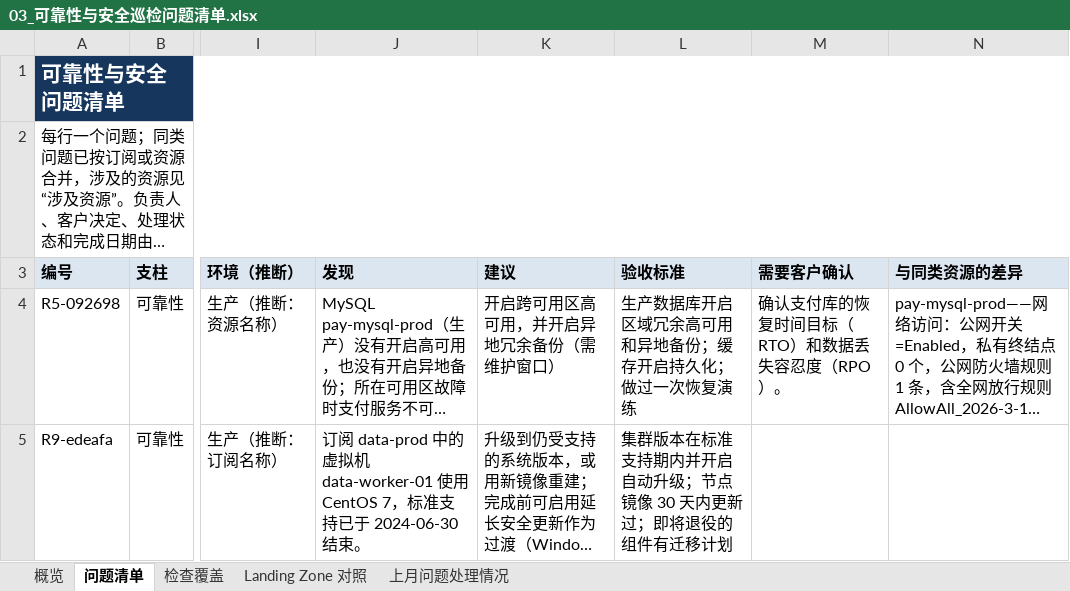
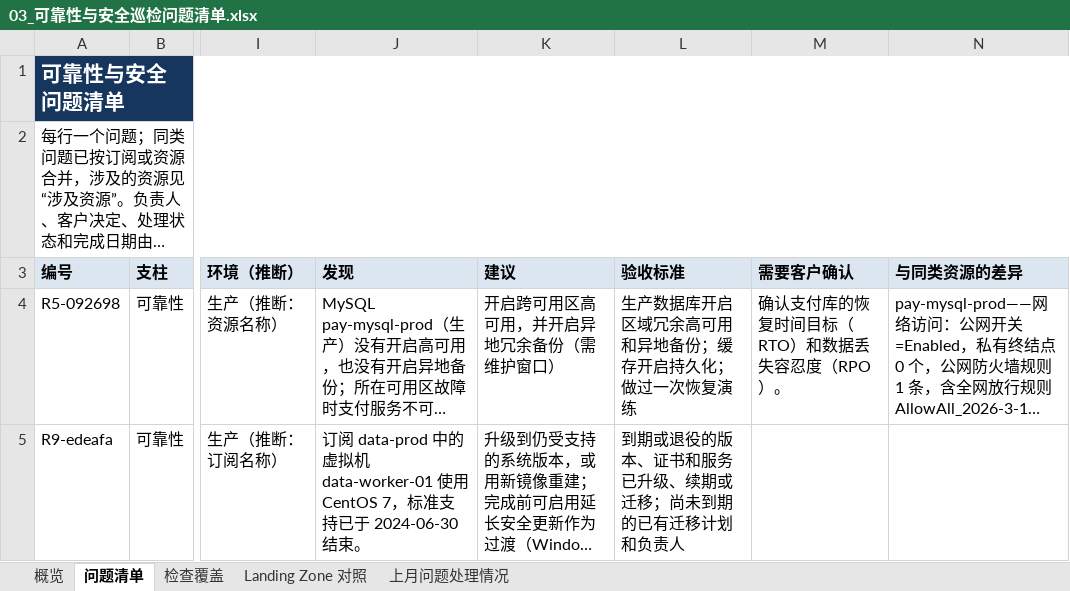
Before and after one commit to linkinchow/azure-inspection, an Excel workbook: examples/sample-output/Contoso_Azure巡检报告_2026年10月/03_可靠性与安全巡检问题清单.xlsx, sheet 问题清单, drawn as a sheet; only a part is shown, gaps mark what is left out; long unchanged cells end in …; values as stored, in another font and other column widths than the file's, no borders; the diff covers the shown part only; the diff names each change by its address in the sheet, - before the commit and + after, or states it on an @@ line.

```diff
--- a/examples/sample-output/Contoso_Azure巡检报告_2026年10月/03_可靠性与安全巡检问题清单.xlsx (sheet 问题清单)
+++ b/examples/sample-output/Contoso_Azure巡检报告_2026年10月/03_可靠性与安全巡检问题清单.xlsx (sheet 问题清单)
-L5 (验收标准): 集群版本在标准支持期内并开启自动升级；节点镜像 30 天内更新过；即将退役的组件有迁移计划
+L5 (验收标准): 到期或退役的版本、证书和服务已升级、续期或迁移；尚未到期的已有迁移计划和负责人
```
Also changed, not shown: 4 edited cells elsewhere in this sheet, sheet 上月问题处理情况, charts or pictures, examples/sample-output/Contoso_Azure巡检报告_2026年10月/01_9月月度成本巡检报告.xlsx, examples/sample-output/Contoso_Azure巡检报告_2026年10月/02_虚拟机利用率与规格优化.xlsx, 56 other files.
